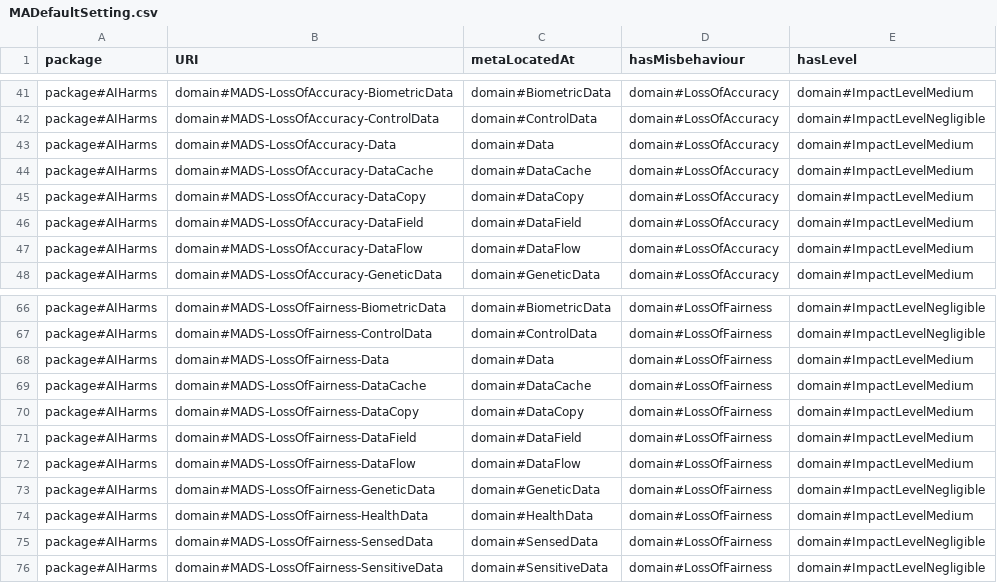
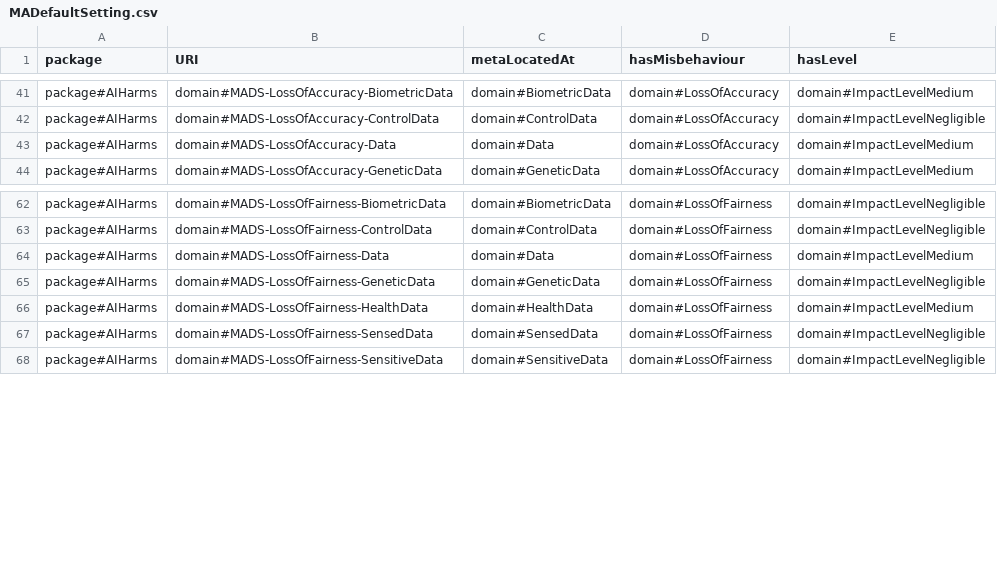
Before and after one commit to Spyderisk/domain-network, a CSV file: csv/MADefaultSetting.csv, drawn as a sheet; only a part is shown, gaps mark what is left out; the diff names each change by its address in the sheet, - before the commit and + after, or states it on an @@ line.

```diff
--- a/csv/MADefaultSetting.csv
+++ b/csv/MADefaultSetting.csv
-row 44: package#AIHarms | domain#MADS-LossOfAccuracy-DataCache | domain#DataCache | domain#LossOfAccuracy | domain#ImpactLevelMedium
-row 45: package#AIHarms | domain#MADS-LossOfAccuracy-DataCopy | domain#DataCopy | domain#LossOfAccuracy | domain#ImpactLevelMedium
-row 46: package#AIHarms | domain#MADS-LossOfAccuracy-DataField | domain#DataField | domain#LossOfAccuracy | domain#ImpactLevelMedium
-row 47: package#AIHarms | domain#MADS-LossOfAccuracy-DataFlow | domain#DataFlow | domain#LossOfAccuracy | domain#ImpactLevelMedium
-row 69: package#AIHarms | domain#MADS-LossOfFairness-DataCache | domain#DataCache | domain#LossOfFairness | domain#ImpactLevelMedium
-row 70: package#AIHarms | domain#MADS-LossOfFairness-DataCopy | domain#DataCopy | domain#LossOfFairness | domain#ImpactLevelMedium
-row 71: package#AIHarms | domain#MADS-LossOfFairness-DataField | domain#DataField | domain#LossOfFairness | domain#ImpactLevelMedium
-row 72: package#AIHarms | domain#MADS-LossOfFairness-DataFlow | domain#DataFlow | domain#LossOfFairness | domain#ImpactLevelMedium
```
Also changed, not shown: csv/MisbehaviourLocations.csv, csv/TWAADefaultSetting.csv, 6 other files.
